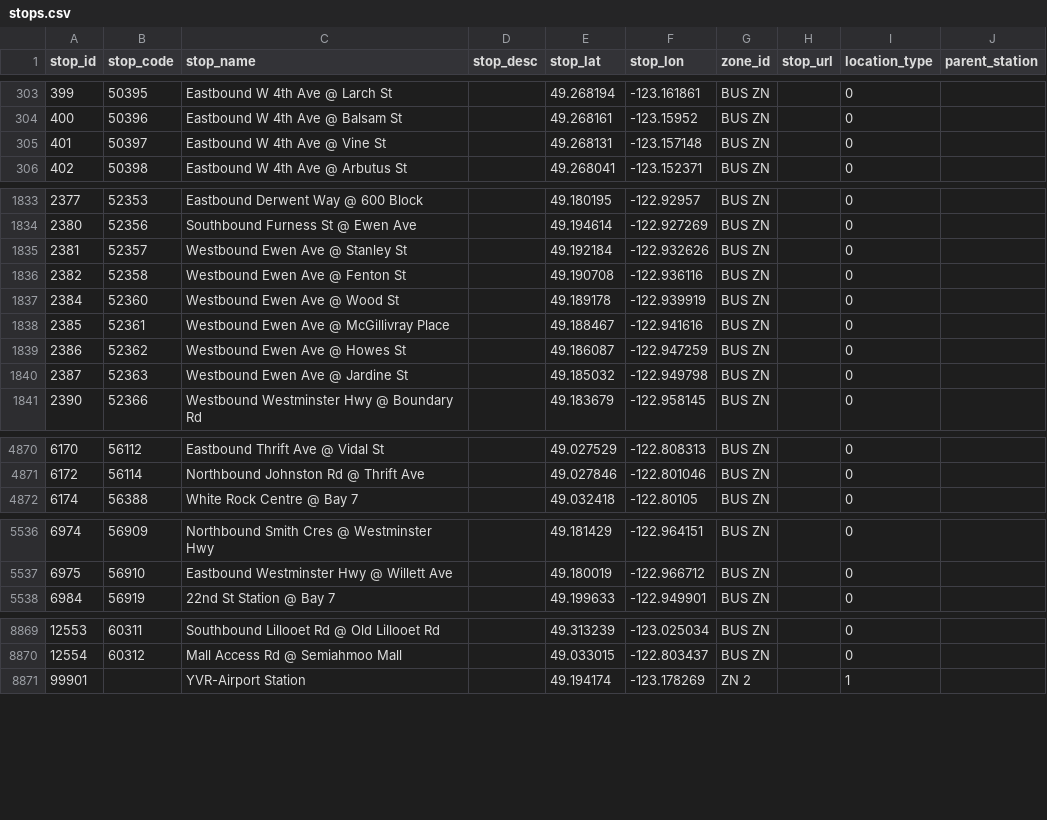
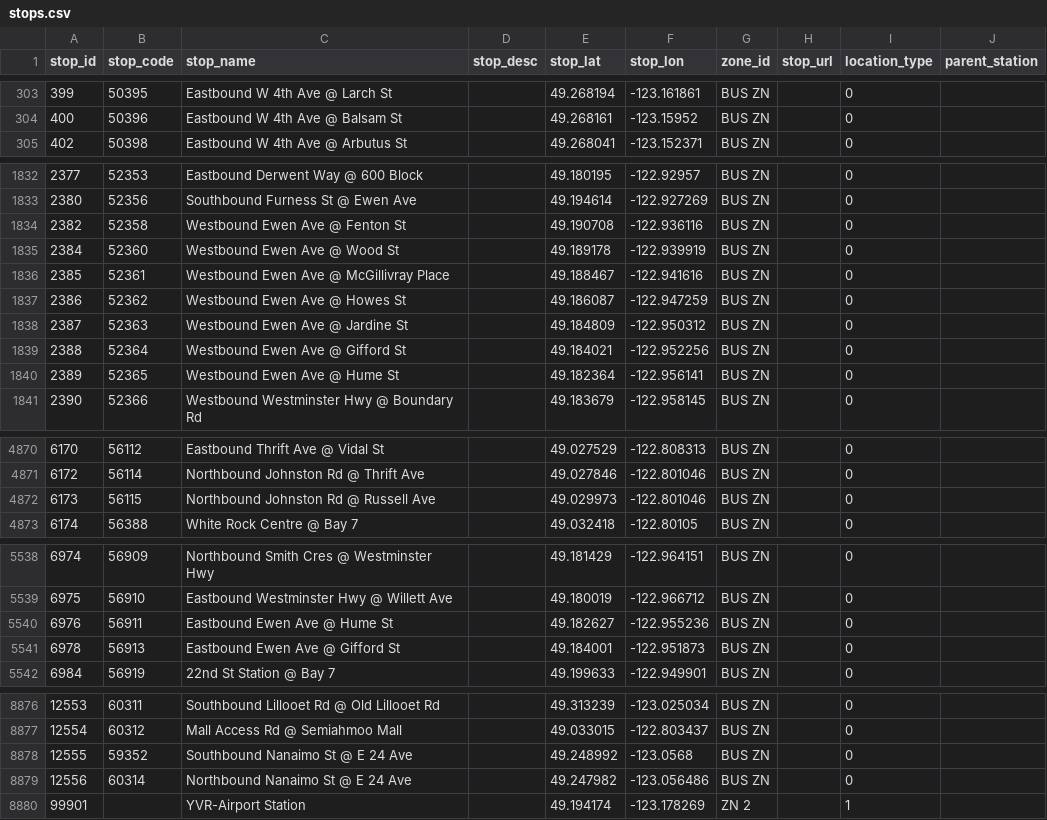
Before and after one commit to carsonyl/translink-derived-datasets, a CSV file: datasets/stops.csv, drawn as a sheet; only a part is shown, gaps mark what is left out; the diff covers the shown part only.

Commit message:
Stops 2018-12-14.

```diff
--- a/datasets/stops.csv
+++ b/datasets/stops.csv
@@ -304,3 +304,2 @@ stop_id,stop_code,stop_name,stop_desc,stop_lat,stop_lon,zone_id,stop_url,locatio
 400,50396,Eastbound W 4th Ave @ Balsam St,,49.268161,-123.15952,BUS ZN,,0,
-401,50397,Eastbound W 4th Ave @ Vine St,,49.268131,-123.157148,BUS ZN,,0,
 402,50398,Eastbound W 4th Ave @ Arbutus St,,49.268041,-123.152371,BUS ZN,,0,
@@ -1834,3 +1833,2 @@ stop_id,stop_code,stop_name,stop_desc,stop_lat,stop_lon,zone_id,stop_url,locatio
 2380,52356,Southbound Furness St @ Ewen Ave,,49.194614,-122.927269,BUS ZN,,0,
-2381,52357,Westbound Ewen Ave @ Stanley St,,49.192184,-122.932626,BUS ZN,,0,
 2382,52358,Westbound Ewen Ave @ Fenton St,,49.190708,-122.936116,BUS ZN,,0,
@@ -1839,3 +1837,5 @@ stop_id,stop_code,stop_name,stop_desc,stop_lat,stop_lon,zone_id,stop_url,locatio
 2386,52362,Westbound Ewen Ave @ Howes St,,49.186087,-122.947259,BUS ZN,,0,
-2387,52363,Westbound Ewen Ave @ Jardine St,,49.185032,-122.949798,BUS ZN,,0,
+2387,52363,Westbound Ewen Ave @ Jardine St,,49.184809,-122.950312,BUS ZN,,0,
+2388,52364,Westbound Ewen Ave @ Gifford St,,49.184021,-122.952256,BUS ZN,,0,
+2389,52365,Westbound Ewen Ave @ Hume St,,49.182364,-122.956141,BUS ZN,,0,
 2390,52366,Westbound Westminster Hwy @ Boundary Rd,,49.183679,-122.958145,BUS ZN,,0,
@@ -4871,2 +4871,3 @@ stop_id,stop_code,stop_name,stop_desc,stop_lat,stop_lon,zone_id,stop_url,locatio
 6172,56114,Northbound Johnston Rd @ Thrift Ave,,49.027846,-122.801046,BUS ZN,,0,
+6173,56115,Northbound Johnston Rd @ Russell Ave,,49.029973,-122.801046,BUS ZN,,0,
 6174,56388,White Rock Centre @ Bay 7,,49.032418,-122.80105,BUS ZN,,0,
@@ -5537,2 +5539,4 @@ stop_id,stop_code,stop_name,stop_desc,stop_lat,stop_lon,zone_id,stop_url,locatio
 6975,56910,Eastbound Westminster Hwy @ Willett Ave,,49.180019,-122.966712,BUS ZN,,0,
+6976,56911,Eastbound Ewen Ave @ Hume St,,49.182627,-122.955236,BUS ZN,,0,
+6978,56913,Eastbound Ewen Ave @ Gifford St,,49.184001,-122.951873,BUS ZN,,0,
 6984,56919,22nd St Station @ Bay 7,,49.199633,-122.949901,BUS ZN,,0,
@@ -8870,2 +8877,4 @@ stop_id,stop_code,stop_name,stop_desc,stop_lat,stop_lon,zone_id,stop_url,locatio
 12554,60312,Mall Access Rd @ Semiahmoo Mall,,49.033015,-122.803437,BUS ZN,,0,
+12555,59352,Southbound Nanaimo St @ E 24 Ave,,49.248992,-123.0568,BUS ZN,,0,
+12556,60314,Northbound Nanaimo St @ E 24 Ave,,49.247982,-123.056486,BUS ZN,,0,
 99901,,YVR-Airport Station,,49.194174,-123.178269,ZN 2,,1,
```
Also changed, not shown: 4 added rows and 56 edited cells elsewhere in this file, 1 other file.
